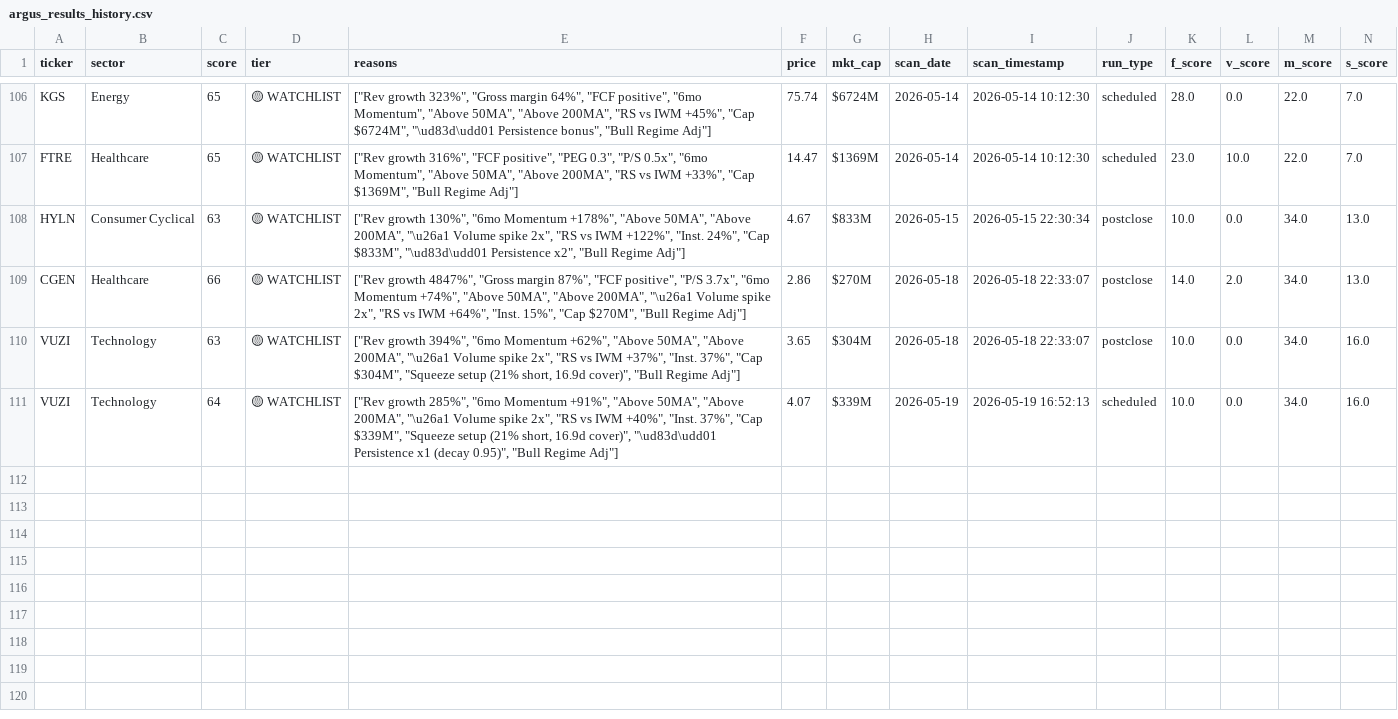
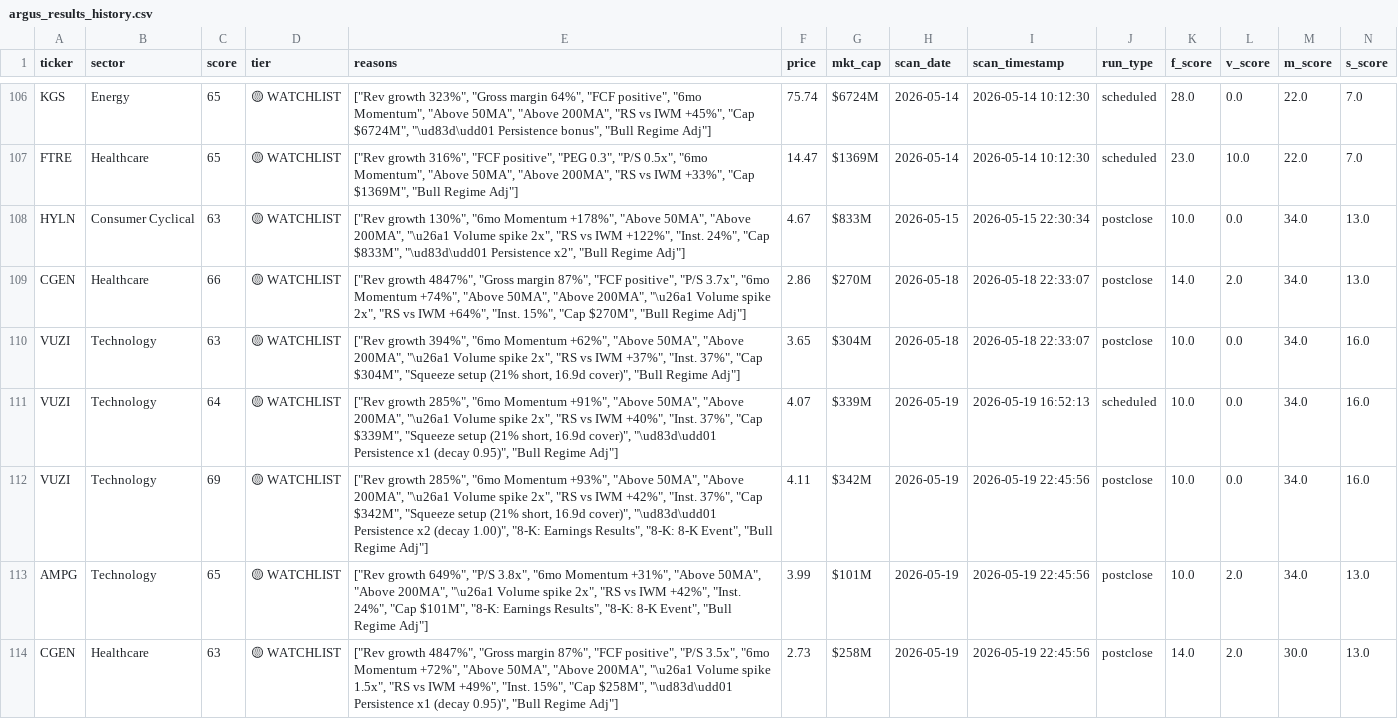
Before and after one commit to ChickenTenders2/argus, a CSV file: data/argus_results_history.csv, drawn as a sheet; only a part is shown, gaps mark what is left out; rows hold the shown columns only; the diff names each change by its address in the sheet, - before the commit and + after, or states it on an @@ line.

Commit message:
Argus data update 2026-05-19

```diff
--- a/data/argus_results_history.csv
+++ b/data/argus_results_history.csv
+row 112: VUZI | Technology | 69 | 🟡 WATCHLIST | ["Rev growth 285%", "6mo Momentum +93%", "Above 50MA", "Above 200MA", "\u26a1 Volume spike 2x", "RS vs IWM +42%", "Inst. 37%", "Cap $342M", "Squeeze setup (21% short, 16.9d cover)", "\ud83d\udd01 Persistence x2 (decay 1.00)", "8-K: Earnings Results", "8-K: 8-K Event", "Bull Regime Adj"] | 4.11 | $342M | 2026-05-19 | 2026-05-19 22:45:56 | postclose | 10.0 | 0.0 | 34.0 | 16.0
+row 113: AMPG | Technology | 65 | 🟡 WATCHLIST | ["Rev growth 649%", "P/S 3.8x", "6mo Momentum +31%", "Above 50MA", "Above 200MA", "\u26a1 Volume spike 2x", "RS vs IWM +42%", "Inst. 24%", "Cap $101M", "8-K: Earnings Results", "8-K: 8-K Event", "Bull Regime Adj"] | 3.99 | $101M | 2026-05-19 | 2026-05-19 22:45:56 | postclose | 10.0 | 2.0 | 34.0 | 13.0
+row 114: CGEN | Healthcare | 63 | 🟡 WATCHLIST | ["Rev growth 4847%", "Gross margin 87%", "FCF positive", "P/S 3.5x", "6mo Momentum +72%", "Above 50MA", "Above 200MA", "\u26a1 Volume spike 1.5x", "RS vs IWM +49%", "Inst. 15%", "Cap $258M", "\ud83d\udd01 Persistence x1 (decay 0.95)", "Bull Regime Adj"] | 2.73 | $258M | 2026-05-19 | 2026-05-19 22:45:56 | postclose | 14.0 | 2.0 | 30.0 | 13.0
```
Also changed, not shown: data/argus_results.csv, 1 other file.
